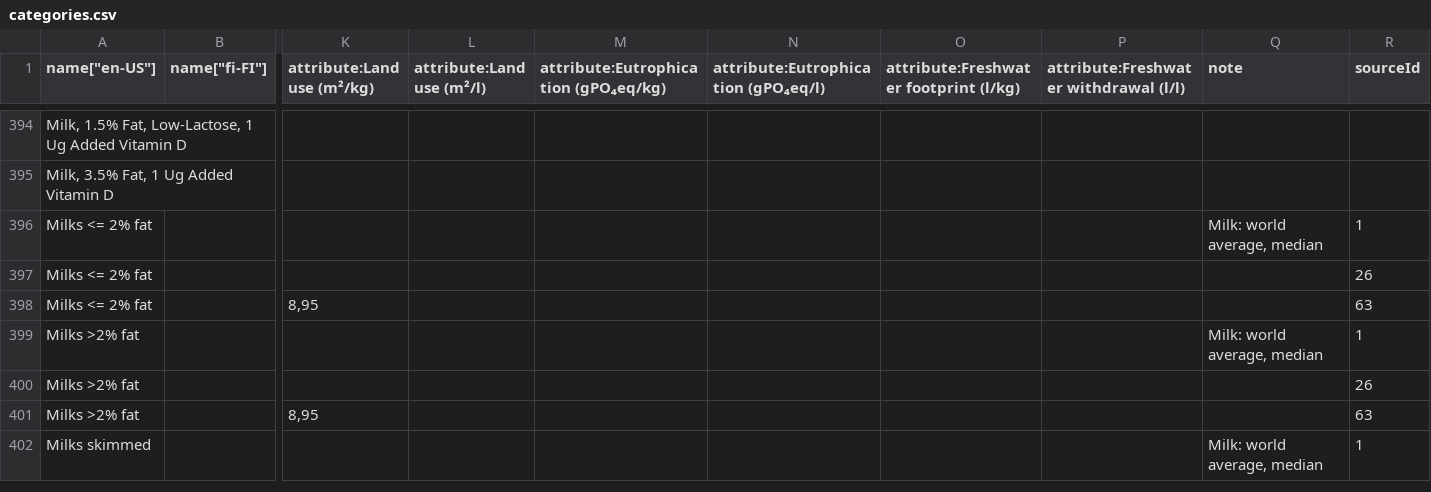
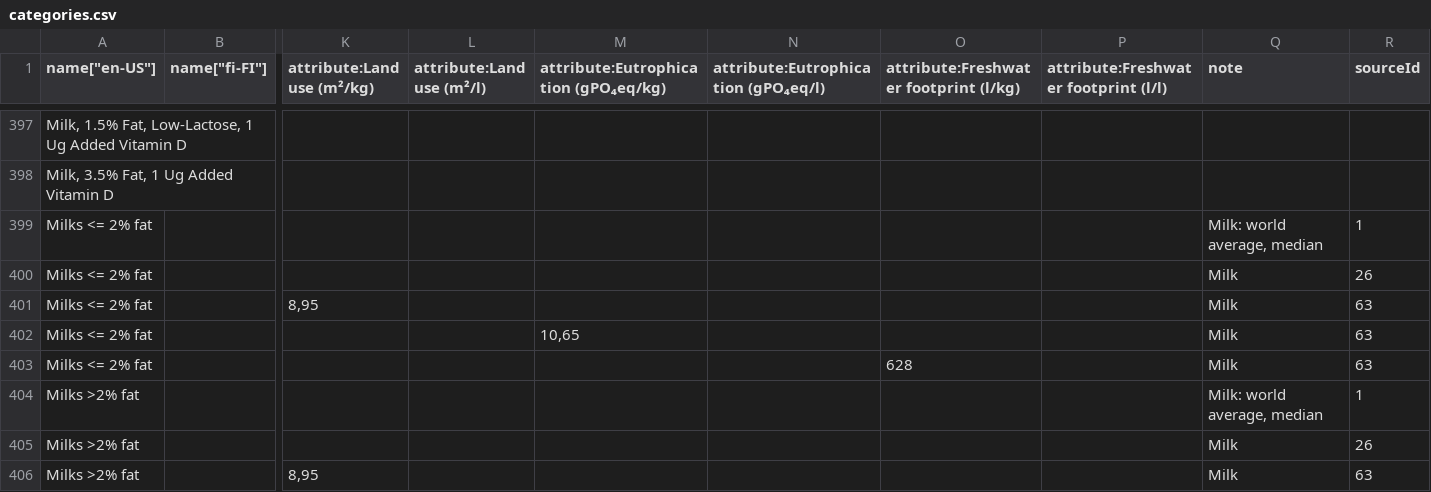
Before and after one commit to torava/pim-api, a CSV file: seeds/categories.csv, drawn as a sheet; only a part is shown, gaps mark what is left out; the shorter side is filled out with more unchanged rows; addresses are those after the commit; rows hold the shown columns only; the diff covers the shown part only; the diff names each change by its address in the sheet, - before the commit and + after, or states it on an @@ line.

Commit message:
Update categories

```diff
--- a/seeds/categories.csv
+++ b/seeds/categories.csv
-P1: attribute:Freshwater withdrawal (l/l)
+P1: attribute:Freshwater footprint (l/l)
-Q400:Q401 (note): (empty)
+Q400:Q401 (note): Milk
+row 402: Milks <= 2% fat |  |  |  | 10,65 |  |  |  | Milk | 63
+row 403: Milks <= 2% fat |  |  |  |  |  | 628 |  | Milk | 63
-Q405:Q406 (note): (empty)
+Q405:Q406 (note): Milk
```
Also changed, not shown: 9 added rows, 3 removed rows and 5 edited cells elsewhere in this file.
